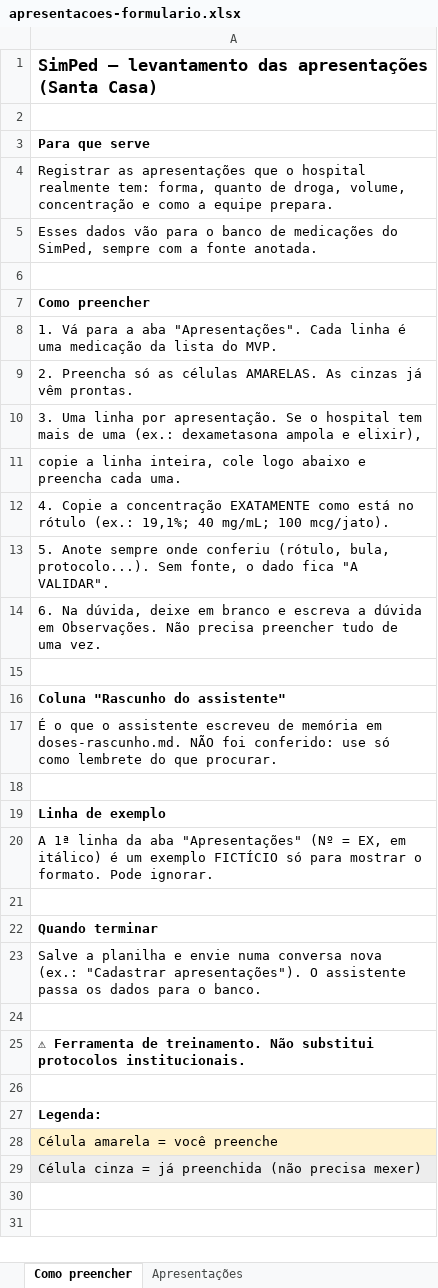
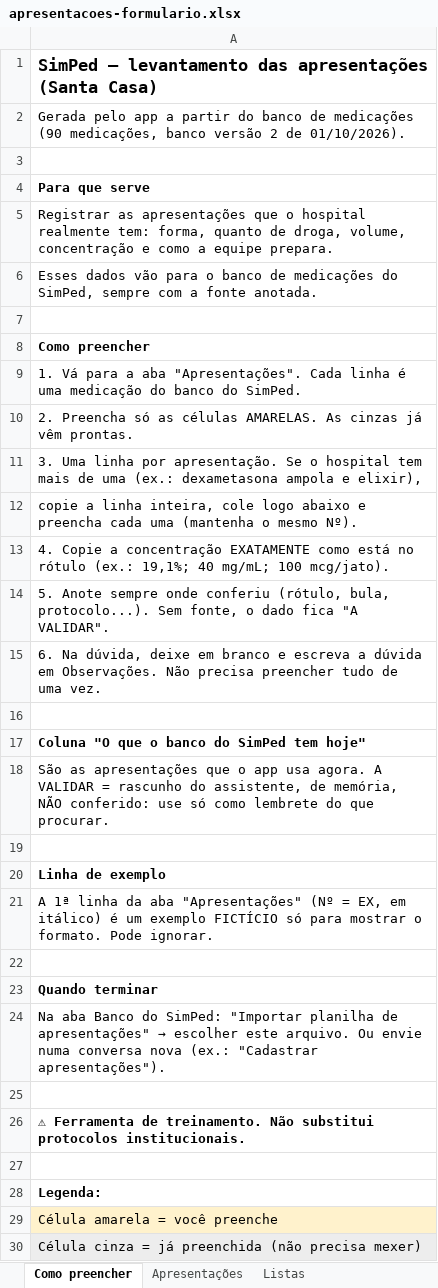
Before and after one commit to thiagomfeitosa/simped, an Excel workbook: docs/fase-0/apresentacoes-formulario.xlsx, sheet Como preencher, drawn as a sheet; values as stored, in another font and other column widths than the file's, no borders; addresses are those after the commit; the diff names each change by its address in the sheet, - before the commit and + after, or states it on an @@ line.

```diff
--- a/docs/fase-0/apresentacoes-formulario.xlsx (sheet Como preencher)
+++ b/docs/fase-0/apresentacoes-formulario.xlsx (sheet Como preencher)
@@ sheet tab unhidden: Listas @@
+row 2: Gerada pelo app a partir do banco de medicações (90 medicações, banco versão 2 de 01/10/2026).
-A9: …uma medicação da lista do MVP.
+A9: …uma medicação do banco do SimPed.
-A12: …preencha cada uma.
+A12: …preencha cada uma (mantenha o mesmo Nº).
-A17: Coluna "Rascunho do assistente"
+A17: Coluna "O que o banco do SimPed tem hoje"
-A18: É o que o assistente escreveu de memória em doses-rascunho.md. NÃO foi conferido: use…
+A18: São as apresentações que o app usa agora. A VALIDAR = rascunho do assistente, de memória, NÃO conferido: use…
@@ A24: Salve a planilha e envie numa conversa nova (ex.: "Cadastrar apresentações"). O assistente passa os dados para o banco. → Na aba Banco do SimPed: "Importar planilha de apresentações" → escolher este arquivo. Ou envie numa conversa nova (ex.: "Cadastrar apresentações"). @@
```
Also changed, not shown: sheet Apresentações, 40 other files.
